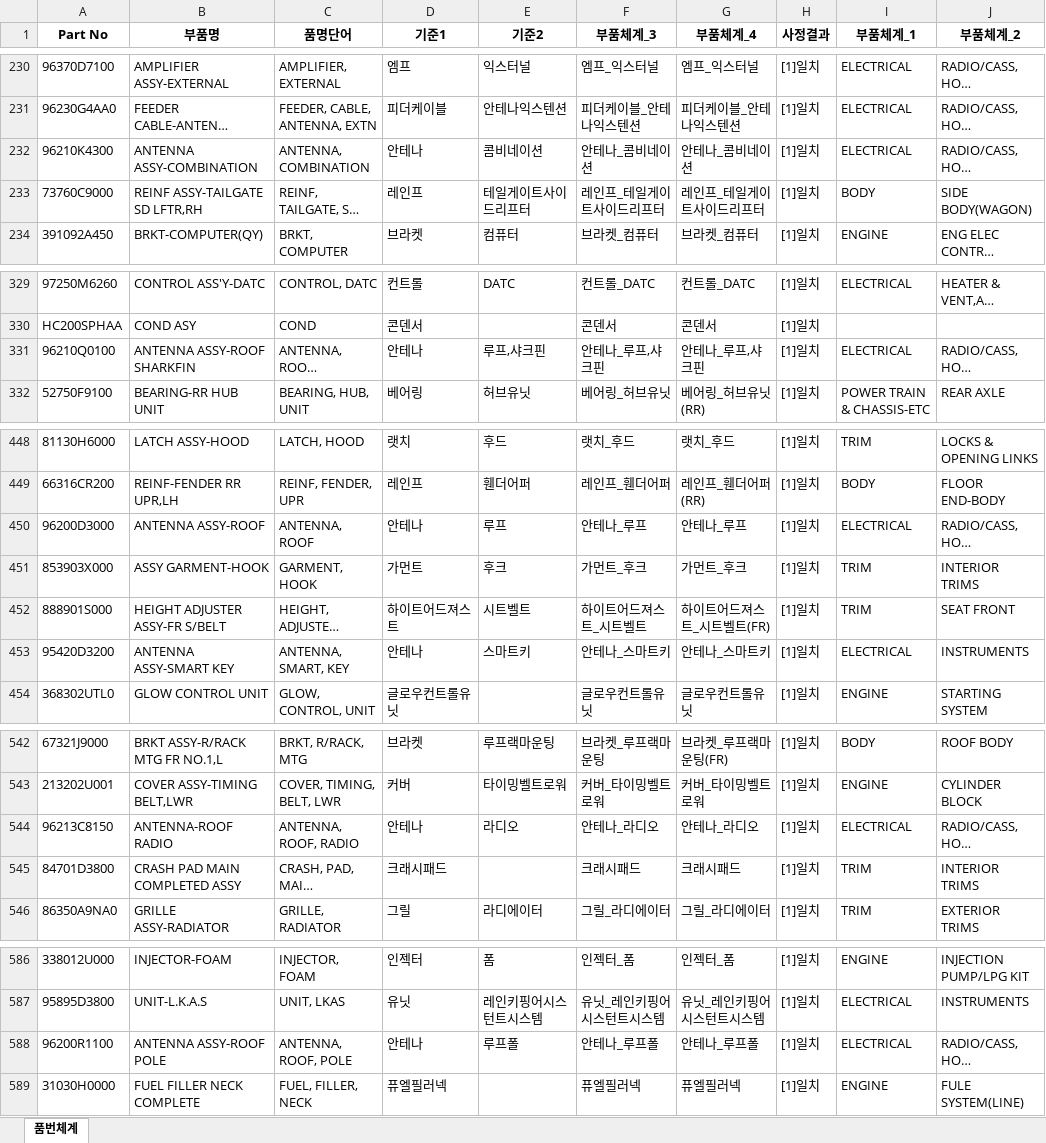
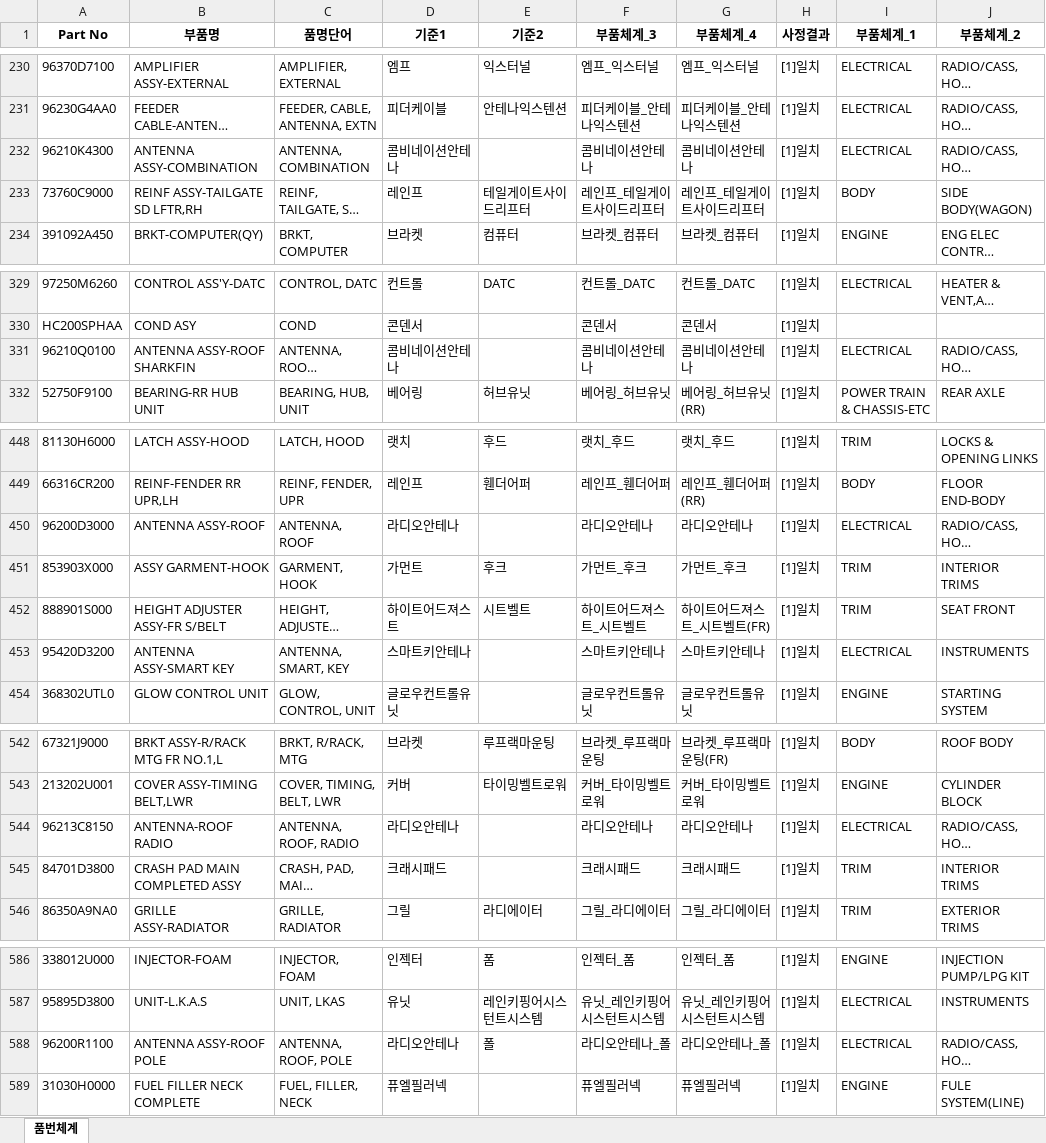
Before and after one commit to asahi8769/partmaster, an Excel workbook: files/spawn/품목구분결과_test.xlsx, sheet 품번체계, drawn as a sheet; only a part is shown, gaps mark what is left out; long unchanged cells end in …; values as stored, in another font and other column widths than the file's, no borders; the diff covers the shown part only; the diff names each change by its address in the sheet, - before the commit and + after, or states it on an @@ line.

```diff
--- a/files/spawn/품목구분결과_test.xlsx (sheet 품번체계)
+++ b/files/spawn/품목구분결과_test.xlsx (sheet 품번체계)
-D232 (기준1): 안테나
+D232 (기준1): 콤비네이션안테나
-E232 (기준2): 콤비네이션
+E232 (기준2): (empty)
-F232 (부품체계_3): 안테나_콤비네이션
+F232 (부품체계_3): 콤비네이션안테나
-G232 (부품체계_4): 안테나_콤비네이션
+G232 (부품체계_4): 콤비네이션안테나
-D331 (기준1): 안테나
+D331 (기준1): 콤비네이션안테나
-E331 (기준2): 루프,샤크핀
+E331 (기준2): (empty)
-F331 (부품체계_3): 안테나_루프,샤크핀
+F331 (부품체계_3): 콤비네이션안테나
-G331 (부품체계_4): 안테나_루프,샤크핀
+G331 (부품체계_4): 콤비네이션안테나
-D450 (기준1): 안테나
+D450 (기준1): 라디오안테나
-E450 (기준2): 루프
+E450 (기준2): (empty)
-F450 (부품체계_3): 안테나_루프
+F450 (부품체계_3): 라디오안테나
-G450 (부품체계_4): 안테나_루프
+G450 (부품체계_4): 라디오안테나
-D453 (기준1): 안테나
+D453 (기준1): 스마트키안테나
-E453 (기준2): 스마트키
+E453 (기준2): (empty)
-F453 (부품체계_3): 안테나_스마트키
+F453 (부품체계_3): 스마트키안테나
-G453 (부품체계_4): 안테나_스마트키
+G453 (부품체계_4): 스마트키안테나
-D544 (기준1): 안테나
+D544 (기준1): 라디오안테나
-E544 (기준2): 라디오
+E544 (기준2): (empty)
-F544 (부품체계_3): 안테나_라디오
+F544 (부품체계_3): 라디오안테나
-G544 (부품체계_4): 안테나_라디오
+G544 (부품체계_4): 라디오안테나
-D588 (기준1): 안테나
+D588 (기준1): 라디오안테나
-E588 (기준2): 루프폴
+E588 (기준2): 폴
-F588 (부품체계_3): 안테나_루프폴
+F588 (부품체계_3): 라디오안테나_폴
-G588 (부품체계_4): 안테나_루프폴
+G588 (부품체계_4): 라디오안테나_폴
```
Also changed, not shown: 25 edited cells elsewhere in this sheet, files/품목구분기준.xlsx, 10 other files.
